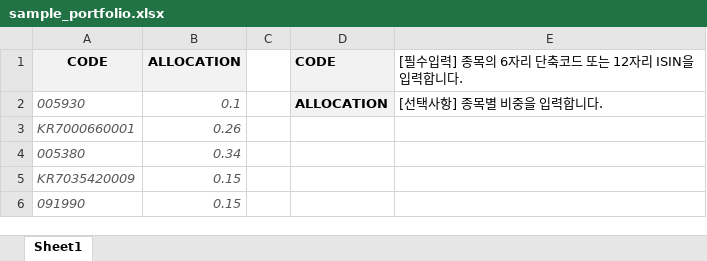
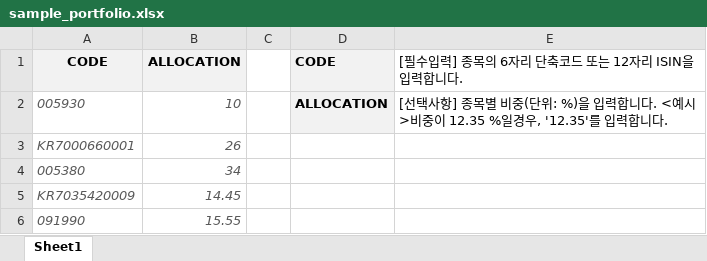
Before and after one commit to daeguk/kc_etp, an Excel workbook: etc/doc/sample_portfolio.xlsx, sheet Sheet1, drawn as a sheet; values as stored, in another font and other column widths than the file's, no borders; the diff names each change by its address in the sheet, - before the commit and + after, or states it on an @@ line.

```diff
--- a/etc/doc/sample_portfolio.xlsx (sheet Sheet1)
+++ b/etc/doc/sample_portfolio.xlsx (sheet Sheet1)
-B2: 0.1
+B2: 10
-E2: [선택사항] 종목별 비중을 입력합니다.
+E2: [선택사항] 종목별 비중(단위: %)을 입력합니다. <예시>비중이 12.35 %일경우, '12.35'를 입력합니다.
-B3: 0.26
+B3: 26
-B4: 0.34
+B4: 34
-B5: 0.15
+B5: 14.45
-B6: 0.15
+B6: 15.55
```
Also changed, not shown: etc/doc/sample_rebalancing.xlsx, etc/doc/항목커스터마이징.xlsx, 1 other file.
